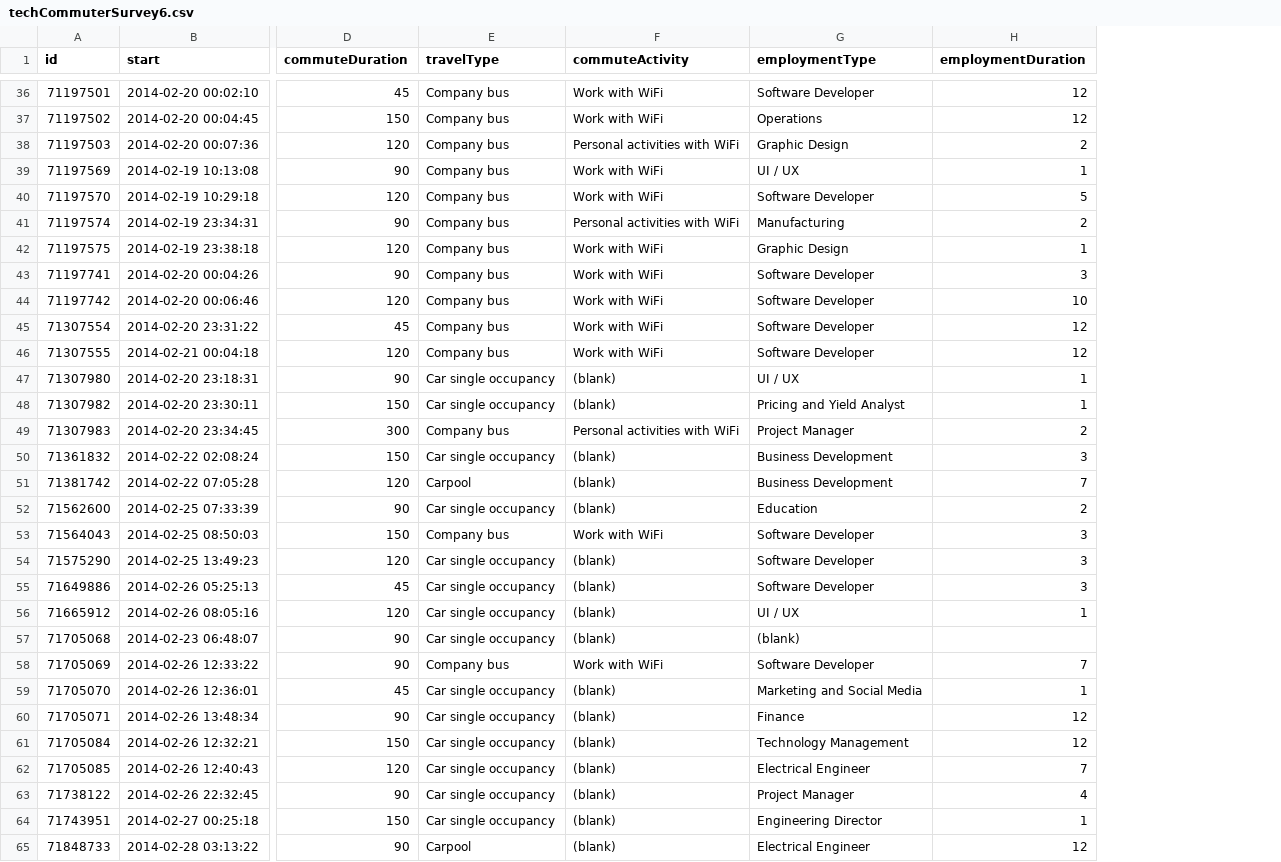
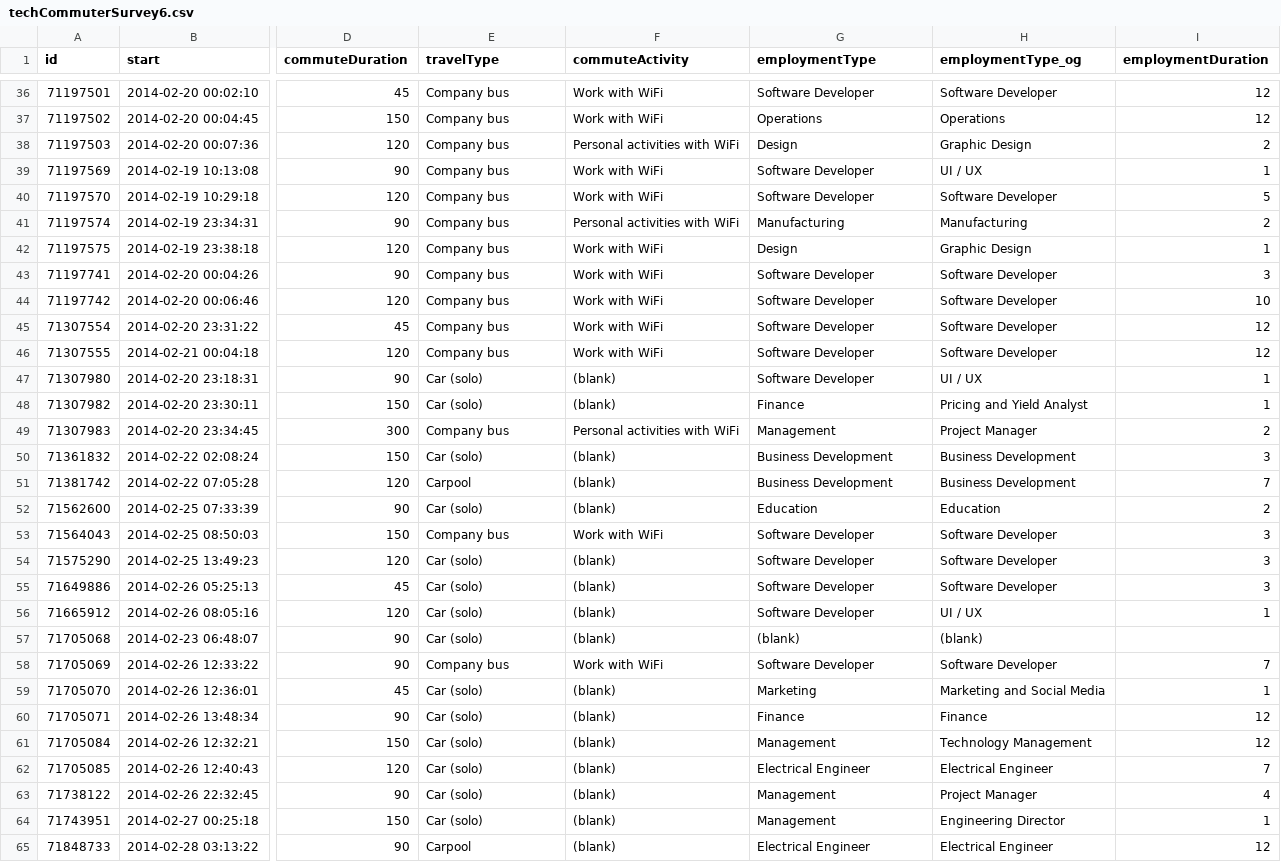
Before and after one commit to rskoenig/civinomics, a CSV file: pylowiki/public/surveys/techCommuterSurvey6.csv, drawn as a sheet; only a part is shown, gaps mark what is left out; the diff covers the shown part only; the diff names each change by its address in the sheet, - before the commit and + after, or states it on an @@ line.

```diff
--- a/pylowiki/public/surveys/techCommuterSurvey6.csv
+++ b/pylowiki/public/surveys/techCommuterSurvey6.csv
+column H (employmentType_og), rows 36-65: Software Developer | Operations | Graphic Design | UI / UX | Software Developer | Manufacturing | Graphic Design | Software Developer | Software Developer | Software Developer | Software Developer | UI / UX | Pricing and Yield Analyst | Project Manager | Business Development | Business Development | Education | Software Developer | Software Developer | Software Developer | UI / UX | (blank) | Software Developer | Marketing and Social Media | Finance | Technology Management | Electrical Engineer | Project Manager | Engineering Director | Electrical Engineer
-G38 (employmentType): Graphic Design
+G38 (employmentType): Design
-G39 (employmentType): UI / UX
+G39 (employmentType): Software Developer
-G42 (employmentType): Graphic Design
+G42 (employmentType): Design
-E47:E48 (travelType): Car single occupancy
+E47:E48 (travelType): Car (solo)
-G47 (employmentType): UI / UX
+G47 (employmentType): Software Developer
-G48 (employmentType): Pricing and Yield Analyst
+G48 (employmentType): Finance
-G49 (employmentType): Project Manager
+G49 (employmentType): Management
-E50 (travelType): Car single occupancy
+E50 (travelType): Car (solo)
-E52 (travelType): Car single occupancy
+E52 (travelType): Car (solo)
-E54:E57 (travelType): Car single occupancy
+E54:E57 (travelType): Car (solo)
-G56 (employmentType): UI / UX
+G56 (employmentType): Software Developer
-E59:E64 (travelType): Car single occupancy
+E59:E64 (travelType): Car (solo)
-G59 (employmentType): Marketing and Social Media
+G59 (employmentType): Marketing
-G61 (employmentType): Technology Management
+G61 (employmentType): Management
-G63 (employmentType): Project Manager
+G63 (employmentType): Management
-G64 (employmentType): Engineering Director
+G64 (employmentType): Management
```
Also changed, not shown: 48 edited cells elsewhere in this file, 1 other file.
